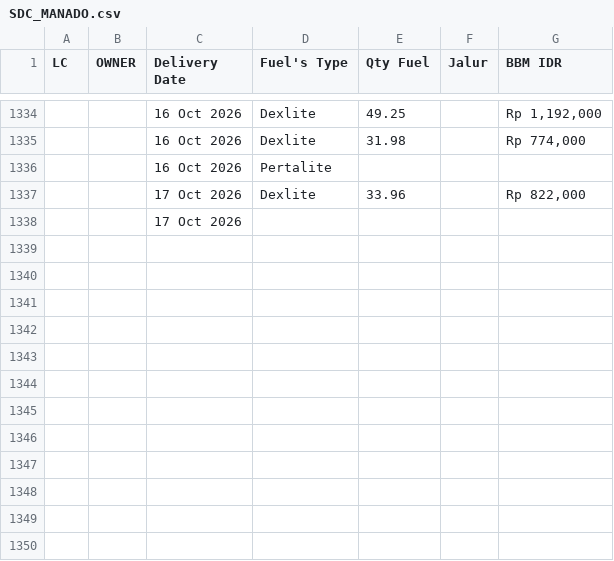
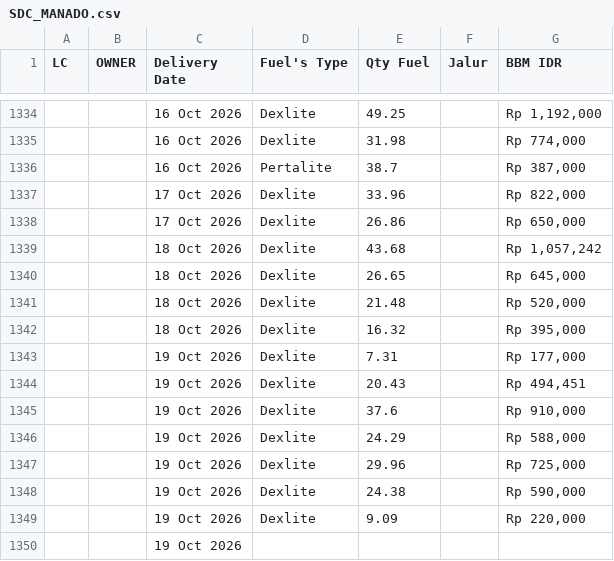
Before and after one commit to heylilyloops/Dashboard-Fuel-Usage-, a CSV file: data/SDC_MANADO.csv, drawn as a sheet; only a part is shown, gaps mark what is left out.

```diff
--- a/data/SDC_MANADO.csv
+++ b/data/SDC_MANADO.csv
@@ -1335,4 +1335,16 @@ LC,OWNER,Delivery Date,Fuel's Type,Qty Fuel,Jalur,BBM IDR
 ,,16 Oct 2026,Dexlite,31.98,,"Rp 774,000"
-,,16 Oct 2026,Pertalite,,,
+,,16 Oct 2026,Pertalite,38.7,,"Rp 387,000"
 ,,17 Oct 2026,Dexlite,33.96,,"Rp 822,000"
-,,17 Oct 2026,,,,
+,,17 Oct 2026,Dexlite,26.86,,"Rp 650,000"
+,,18 Oct 2026,Dexlite,43.68,,"Rp 1,057,242"
+,,18 Oct 2026,Dexlite,26.65,,"Rp 645,000"
+,,18 Oct 2026,Dexlite,21.48,,"Rp 520,000"
+,,18 Oct 2026,Dexlite,16.32,,"Rp 395,000"
+,,19 Oct 2026,Dexlite,7.31,,"Rp 177,000"
+,,19 Oct 2026,Dexlite,20.43,,"Rp 494,451"
+,,19 Oct 2026,Dexlite,37.6,,"Rp 910,000"
+,,19 Oct 2026,Dexlite,24.29,,"Rp 588,000"
+,,19 Oct 2026,Dexlite,29.96,,"Rp 725,000"
+,,19 Oct 2026,Dexlite,24.38,,"Rp 590,000"
+,,19 Oct 2026,Dexlite,9.09,,"Rp 220,000"
+,,19 Oct 2026,,,,
```
Also changed, not shown: data/HCI_CIKUPA.csv, data/KLS_JABABEKA.csv, 20 other files.
